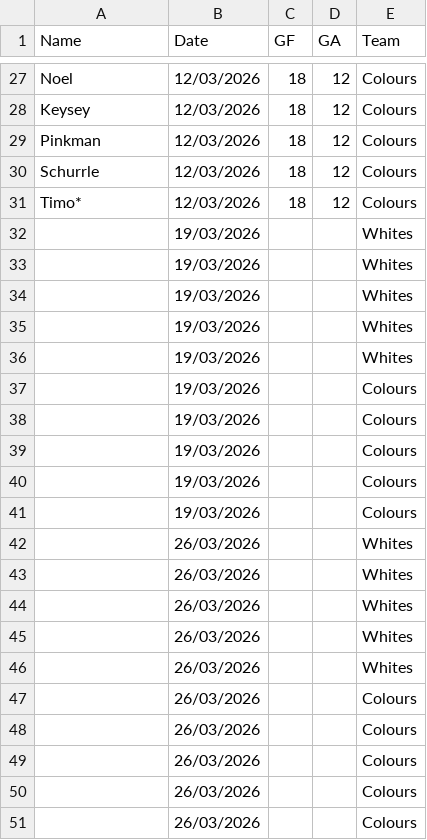
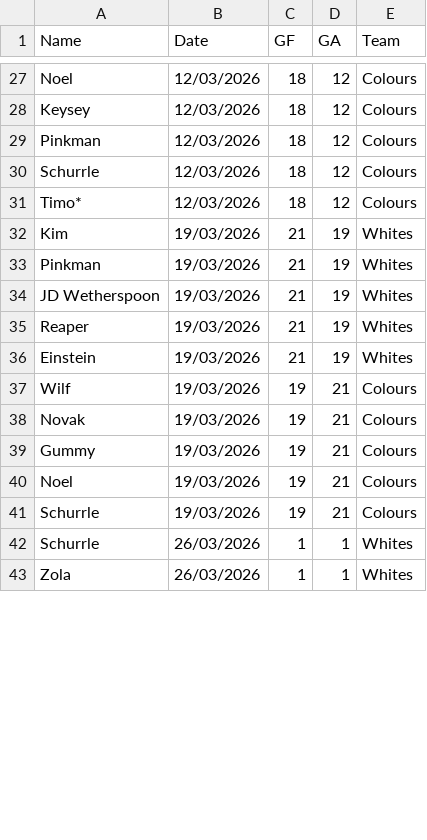
Before and after one commit to Deadlocked2/football_table, a CSV file: data/S5_results.csv, drawn as a sheet; only a part is shown, gaps mark what is left out; the diff covers the shown part only.

```diff
--- a/data/S5_results.csv
+++ b/data/S5_results.csv
@@ -31,21 +31,13 @@ Schurrle,12/03/2026,18,12,Colours
 Timo*,12/03/2026,18,12,Colours
-,19/03/2026,,,Whites
-,19/03/2026,,,Whites
-,19/03/2026,,,Whites
-,19/03/2026,,,Whites
-,19/03/2026,,,Whites
-,19/03/2026,,,Colours
-,19/03/2026,,,Colours
-,19/03/2026,,,Colours
-,19/03/2026,,,Colours
-,19/03/2026,,,Colours
-,26/03/2026,,,Whites
-,26/03/2026,,,Whites
-,26/03/2026,,,Whites
-,26/03/2026,,,Whites
-,26/03/2026,,,Whites
-,26/03/2026,,,Colours
-,26/03/2026,,,Colours
-,26/03/2026,,,Colours
-,26/03/2026,,,Colours
-,26/03/2026,,,Colours
+Kim,19/03/2026,21,19,Whites
+Pinkman,19/03/2026,21,19,Whites
+JD Wetherspoon,19/03/2026,21,19,Whites
+Reaper,19/03/2026,21,19,Whites
+Einstein,19/03/2026,21,19,Whites
+Wilf,19/03/2026,19,21,Colours
+Novak,19/03/2026,19,21,Colours
+Gummy,19/03/2026,19,21,Colours
+Noel,19/03/2026,19,21,Colours
+Schurrle,19/03/2026,19,21,Colours
+Schurrle,26/03/2026,1,1,Whites
+Zola,26/03/2026,1,1,Whites
```
Also changed, not shown: 8 added rows elsewhere in this file, 1 other file.
